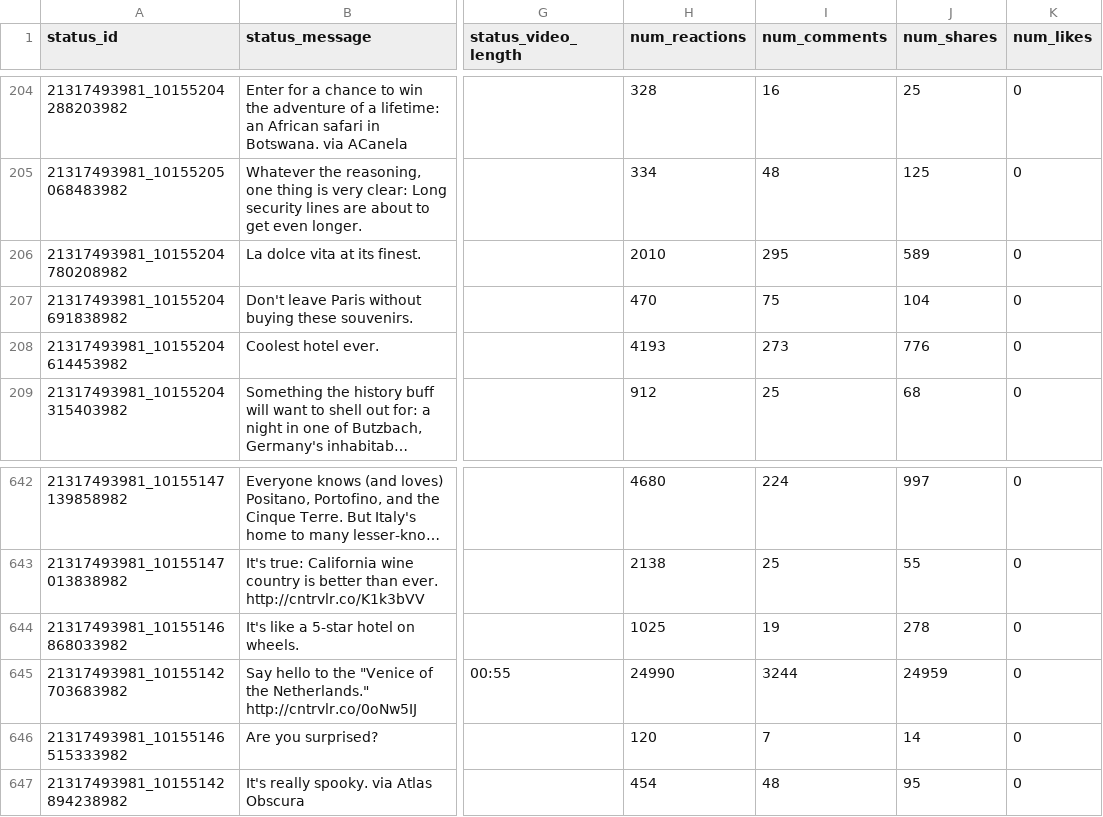
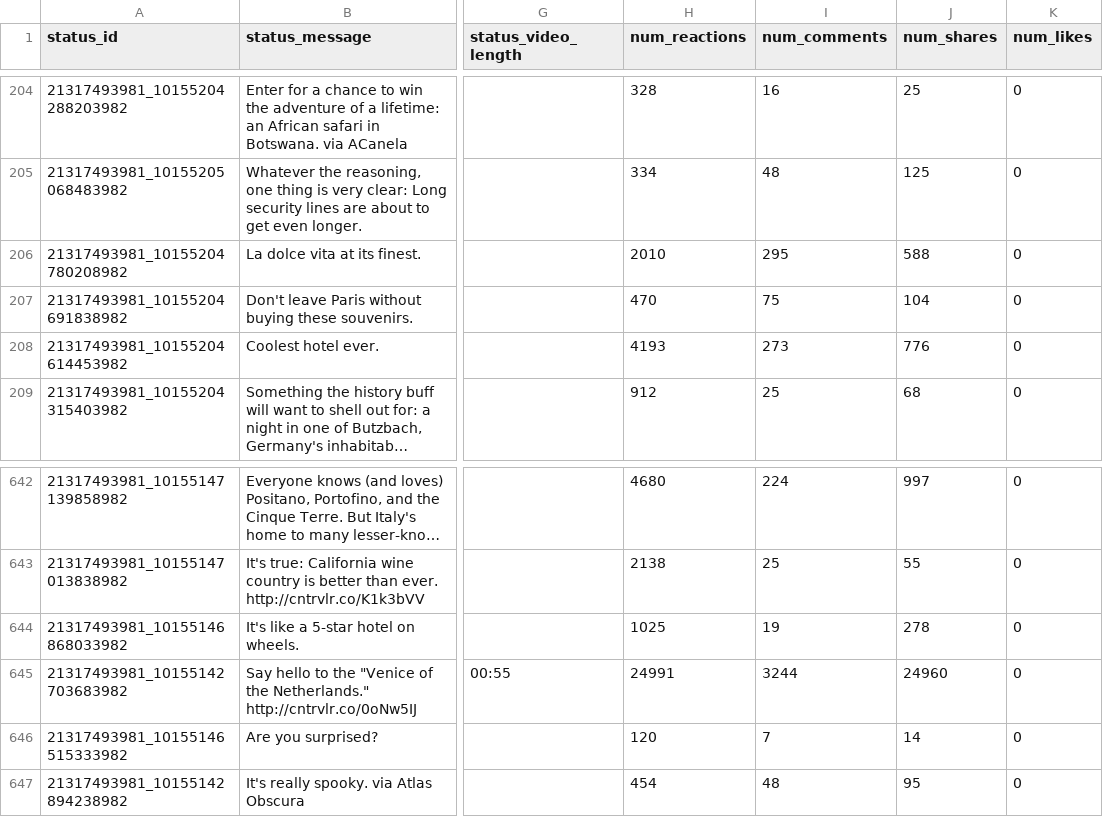
Before and after one commit to sir-dunxalot/facebook-page-post-scraper, a CSV file: scraped_data/21317493981_facebook_statuses_01-03-2017_31-03-2017.csv, drawn as a sheet; only a part is shown, gaps mark what is left out; long unchanged cells end in …; the diff names each change by its address in the sheet, - before the commit and + after, or states it on an @@ line.

Commit message:
Redid data for 21317493981

```diff
--- a/scraped_data/21317493981_facebook_statuses_01-03-2017_31-03-2017.csv
+++ b/scraped_data/21317493981_facebook_statuses_01-03-2017_31-03-2017.csv
-J206 (num_shares): 589
+J206 (num_shares): 588
-H645 (num_reactions): 24990
+H645 (num_reactions): 24991
-J645 (num_shares): 24959
+J645 (num_shares): 24960
```
Also changed, not shown: scraped_data/21317493981_facebook_statuses_01-07-2016_31-07-2016.csv, scraped_data/21317493981_facebook_statuses_01-11-2016_30-11-2016.csv, 3 other files.
